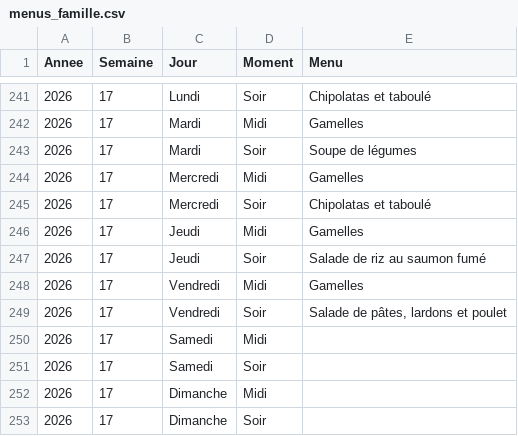
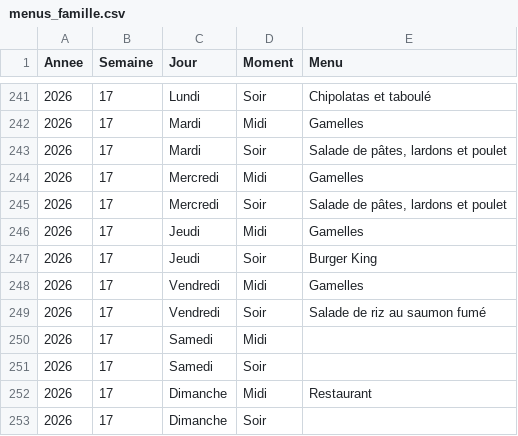
Before and after one commit to stephane0254-png/menus, a CSV file: menus_famille.csv, drawn as a sheet; only a part is shown, gaps mark what is left out.

Commit message:
Mise à jour des menus

```diff
--- a/menus_famille.csv
+++ b/menus_famille.csv
@@ -242,12 +242,12 @@ Annee,Semaine,Jour,Moment,Menu
 2026,17,Mardi,Midi,Gamelles
-2026,17,Mardi,Soir,Soupe de légumes
+2026,17,Mardi,Soir,"Salade de pâtes, lardons et poulet"
 2026,17,Mercredi,Midi,Gamelles
-2026,17,Mercredi,Soir,Chipolatas et taboulé
+2026,17,Mercredi,Soir,"Salade de pâtes, lardons et poulet"
 2026,17,Jeudi,Midi,Gamelles
-2026,17,Jeudi,Soir,Salade de riz au saumon fumé
+2026,17,Jeudi,Soir,Burger King
 2026,17,Vendredi,Midi,Gamelles
-2026,17,Vendredi,Soir,"Salade de pâtes, lardons et poulet"
+2026,17,Vendredi,Soir,Salade de riz au saumon fumé
 2026,17,Samedi,Midi,
 2026,17,Samedi,Soir,
-2026,17,Dimanche,Midi,
+2026,17,Dimanche,Midi,Restaurant
 2026,17,Dimanche,Soir,
```
